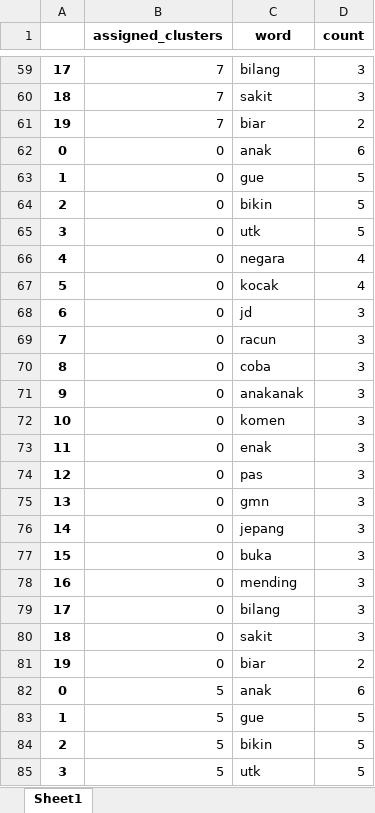
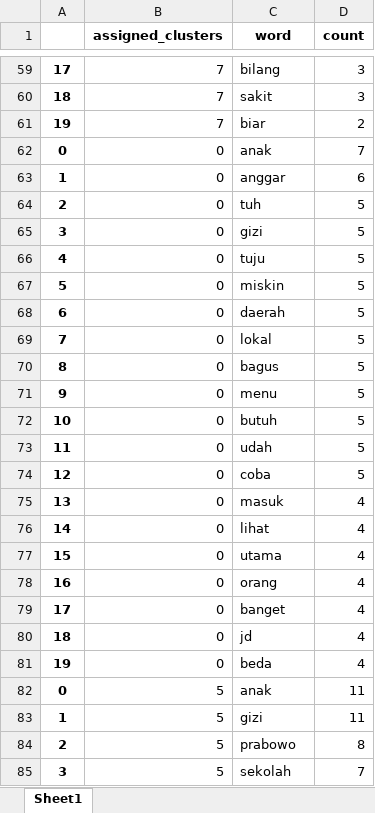
Before and after one commit to putawararevalda/mbgsentiment, an Excel workbook: dataset/processed/wordcount_by_cluster.xlsx, sheet Sheet1, drawn as a sheet; only a part is shown, gaps mark what is left out; values as stored, in another font and other column widths than the file's, no borders; the diff covers the shown part only; the diff names each change by its address in the sheet, - before the commit and + after, or states it on an @@ line.

Commit message:
wordcount_by_cluster file edited

```diff
--- a/dataset/processed/wordcount_by_cluster.xlsx (sheet Sheet1)
+++ b/dataset/processed/wordcount_by_cluster.xlsx (sheet Sheet1)
-D62 (count): 6
+D62 (count): 7
-C63 (word): gue
+C63 (word): anggar
-D63 (count): 5
+D63 (count): 6
-C64 (word): bikin
+C64 (word): tuh
-C65 (word): utk
+C65 (word): gizi
-C66 (word): negara
+C66 (word): tuju
-D66:D67 (count): 4
+D66:D67 (count): 5
-C67 (word): kocak
+C67 (word): miskin
-C68 (word): jd
+C68 (word): daerah
-D68:D74 (count): 3
+D68:D74 (count): 5
-C69 (word): racun
+C69 (word): lokal
-C70 (word): coba
+C70 (word): bagus
-C71 (word): anakanak
+C71 (word): menu
-C72 (word): komen
+C72 (word): butuh
-C73 (word): enak
+C73 (word): udah
-C74 (word): pas
+C74 (word): coba
-C75 (word): gmn
+C75 (word): masuk
-D75:D80 (count): 3
+D75:D80 (count): 4
-C76 (word): jepang
+C76 (word): lihat
-C77 (word): buka
+C77 (word): utama
-C78 (word): mending
+C78 (word): orang
-C79 (word): bilang
+C79 (word): banget
-C80 (word): sakit
+C80 (word): jd
-C81 (word): biar
+C81 (word): beda
-D81 (count): 2
+D81 (count): 4
-D82 (count): 6
+D82 (count): 11
-C83 (word): gue
+C83 (word): gizi
-D83 (count): 5
+D83 (count): 11
-C84 (word): bikin
+C84 (word): prabowo
-D84 (count): 5
+D84 (count): 8
-C85 (word): utk
+C85 (word): sekolah
-D85 (count): 5
+D85 (count): 7
```
Also changed, not shown: 213 edited cells elsewhere in this sheet, 1 other file.
